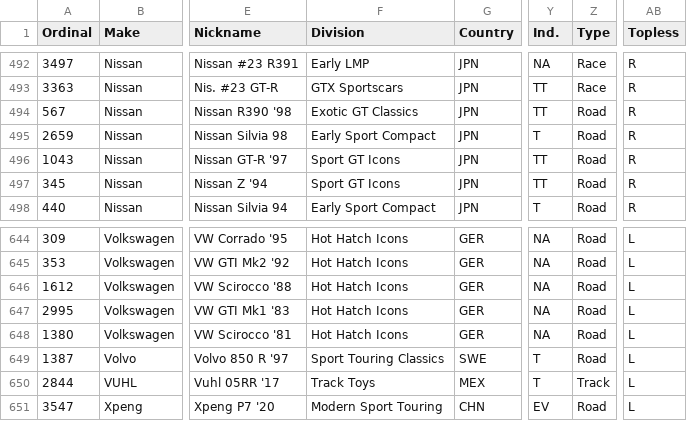
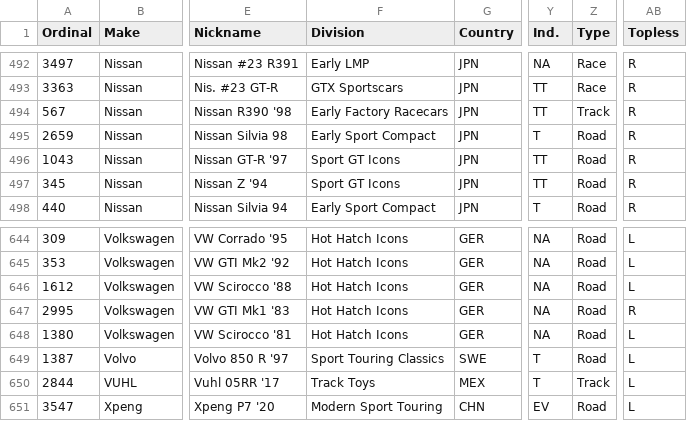
Before and after one commit to AmiralPatate/FM23Data, a CSV file: modelexport.csv, drawn as a sheet; only a part is shown, gaps mark what is left out; the diff names each change by its address in the sheet, - before the commit and + after, or states it on an @@ line.

Commit message:
Automatic data update 25-03-02@18:28

```diff
--- a/modelexport.csv
+++ b/modelexport.csv
-F494 (Division): Exotic GT Classics
+F494 (Division): Early Factory Racecars
-Z494 (Type): Road
+Z494 (Type): Track
-AB647 (Topless): L
+AB647 (Topless): R
```
